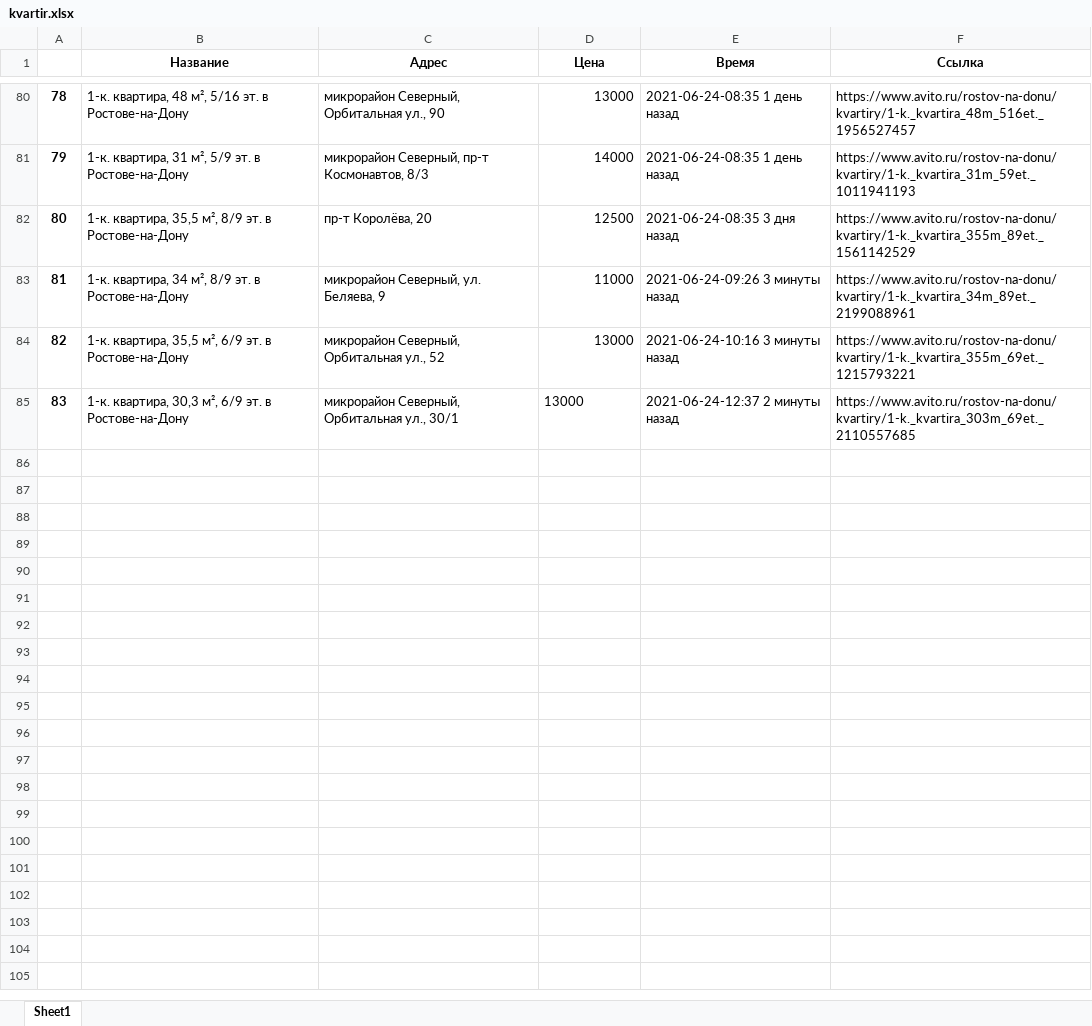
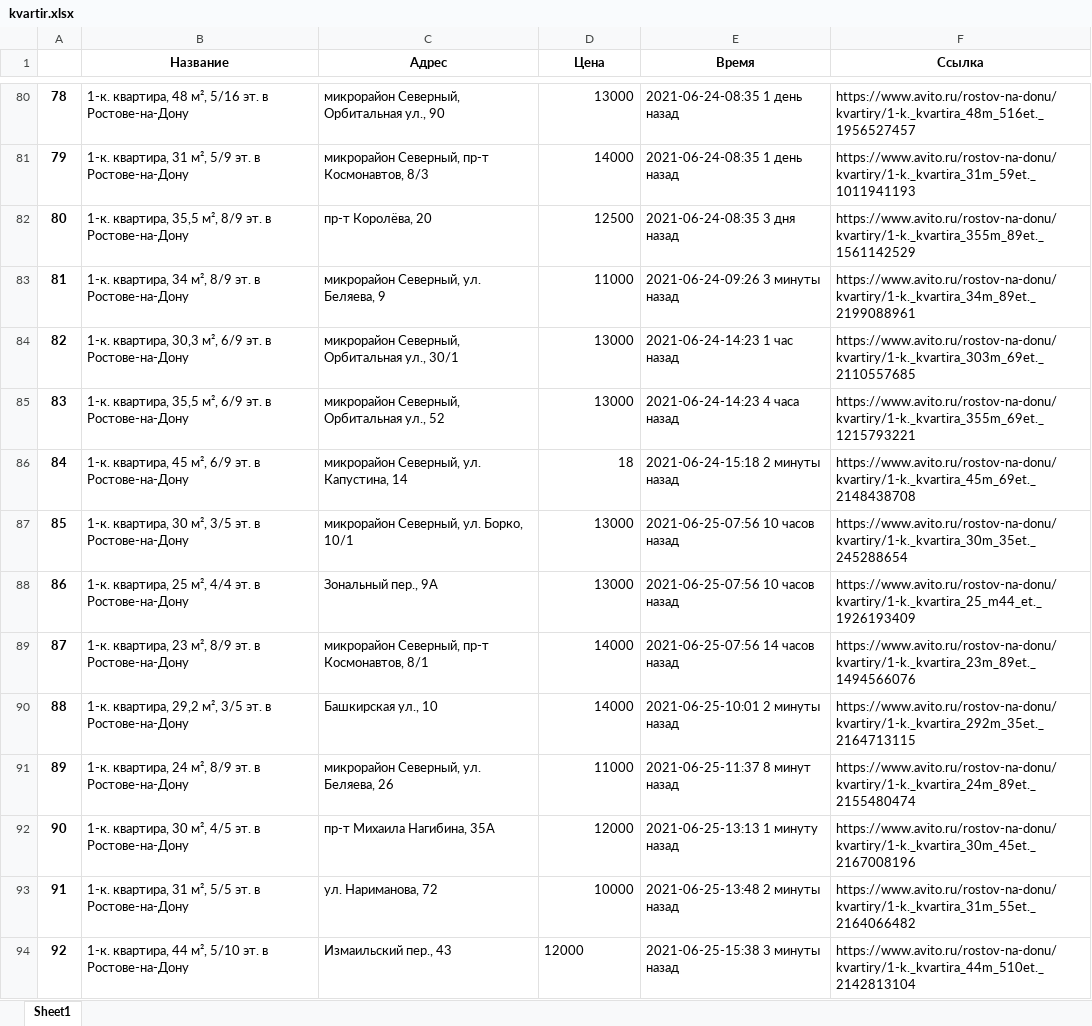
Before and after one commit to RomanenkoB/parseravito, an Excel workbook: kvartir.xlsx, sheet Sheet1, drawn as a sheet; only a part is shown, gaps mark what is left out; values as stored, in another font and other column widths than the file's, no borders; addresses are those after the commit; the diff names each change by its address in the sheet, - before the commit and + after, or states it on an @@ line.

Commit message:
exel file

```diff
--- a/kvartir.xlsx (sheet Sheet1)
+++ b/kvartir.xlsx (sheet Sheet1)
+row 84: 82 | 1-к. квартира, 30,3 м², 6/9 эт. в Ростове-на-Дону | микрорайон Северный, Орбитальная ул., 30/1 | 13000 | 2021-06-24-14:23 1 час назад | https://www.avito.ru/rostov-na-donu/kvartiry/1-k._kvartira_303m_69et._2110557685
@@ column A renumbered between rows 85 and 87 @@
-E85 (Время): 2021-06-24-10:16 3 минуты назад
+E85 (Время): 2021-06-24-14:23 4 часа назад
+row 86: 84 | 1-к. квартира, 45 м², 6/9 эт. в Ростове-на-Дону | микрорайон Северный, ул. Капустина, 14 | 18 | 2021-06-24-15:18 2 минуты назад | https://www.avito.ru/rostov-na-donu/kvartiry/1-k._kvartira_45m_69et._2148438708
-B87 (Название): 1-к. квартира, 30,3 м², 6/9 эт. в…
+B87 (Название): 1-к. квартира, 30 м², 3/5 эт. в…
-C87 (Адрес): микрорайон Северный, Орбитальная ул., 30/1
+C87 (Адрес): микрорайон Северный, ул. Борко, 10/1
-D87 alignment: left
+D87 alignment: right
-E87 (Время): 2021-06-24-12:37 2 минуты назад
+E87 (Время): 2021-06-25-07:56 10 часов назад
-F87 (Ссылка): https://www.avito.ru/rostov-na-donu/kvartiry/1-k._kvartira_303m_69et._2110557685
+F87 (Ссылка): https://www.avito.ru/rostov-na-donu/kvartiry/1-k._kvartira_30m_35et._245288654
+row 88: 86 | 1-к. квартира, 25 м², 4/4 эт. в Ростове-на-Дону | Зональный пер., 9А | 13000 | 2021-06-25-07:56 10 часов назад | https://www.avito.ru/rostov-na-donu/kvartiry/1-k._kvartira_25_m44_et._1926193409
+row 89: 87 | 1-к. квартира, 23 м², 8/9 эт. в Ростове-на-Дону | микрорайон Северный, пр-т Космонавтов, 8/1 | 14000 | 2021-06-25-07:56 14 часов назад | https://www.avito.ru/rostov-na-donu/kvartiry/1-k._kvartira_23m_89et._1494566076
+row 90: 88 | 1-к. квартира, 29,2 м², 3/5 эт. в Ростове-на-Дону | Башкирская ул., 10 | 14000 | 2021-06-25-10:01 2 минуты назад | https://www.avito.ru/rostov-na-donu/kvartiry/1-k._kvartira_292m_35et._2164713115
+row 91: 89 | 1-к. квартира, 24 м², 8/9 эт. в Ростове-на-Дону | микрорайон Северный, ул. Беляева, 26 | 11000 | 2021-06-25-11:37 8 минут назад | https://www.avito.ru/rostov-na-donu/kvartiry/1-k._kvartira_24m_89et._2155480474
+row 92: 90 | 1-к. квартира, 30 м², 4/5 эт. в Ростове-на-Дону | пр-т Михаила Нагибина, 35А | 12000 | 2021-06-25-13:13 1 минуту назад | https://www.avito.ru/rostov-na-donu/kvartiry/1-k._kvartira_30m_45et._2167008196
+row 93: 91 | 1-к. квартира, 31 м², 5/5 эт. в Ростове-на-Дону | ул. Нариманова, 72 | 10000 | 2021-06-25-13:48 2 минуты назад | https://www.avito.ru/rostov-na-donu/kvartiry/1-k._kvartira_31m_55et._2164066482
+row 94: 92 | 1-к. квартира, 44 м², 5/10 эт. в Ростове-на-Дону | Измаильский пер., 43 | 12000 | 2021-06-25-15:38 3 минуты назад | https://www.avito.ru/rostov-na-donu/kvartiry/1-k._kvartira_44m_510et._2142813104
```
